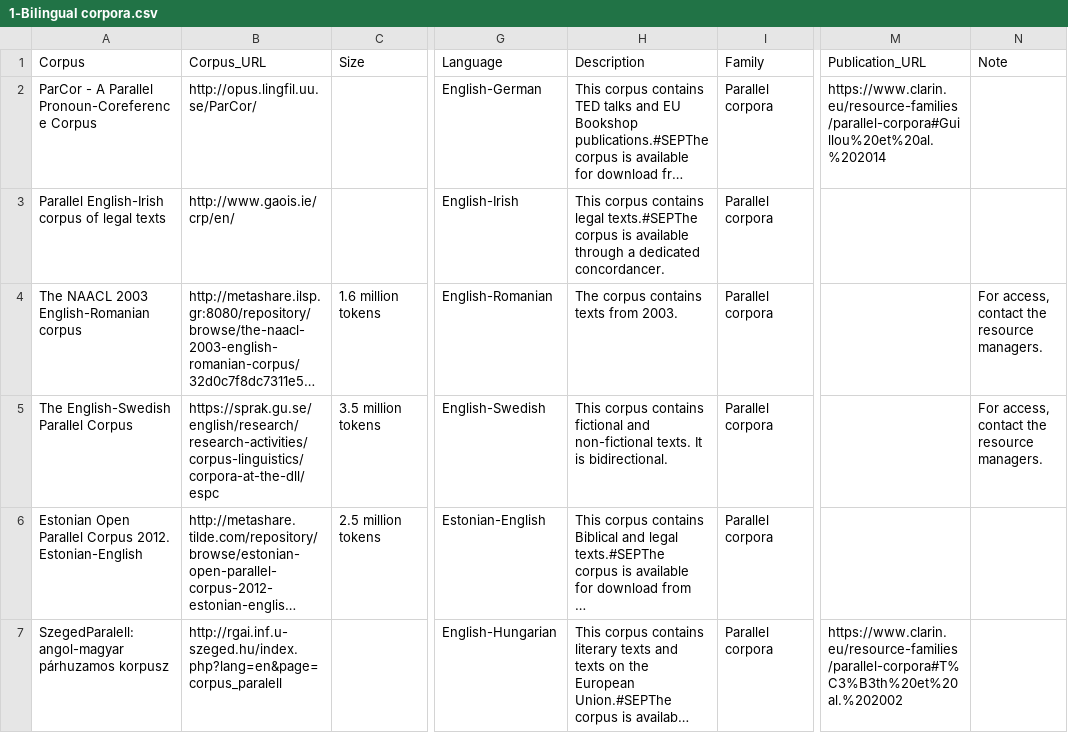
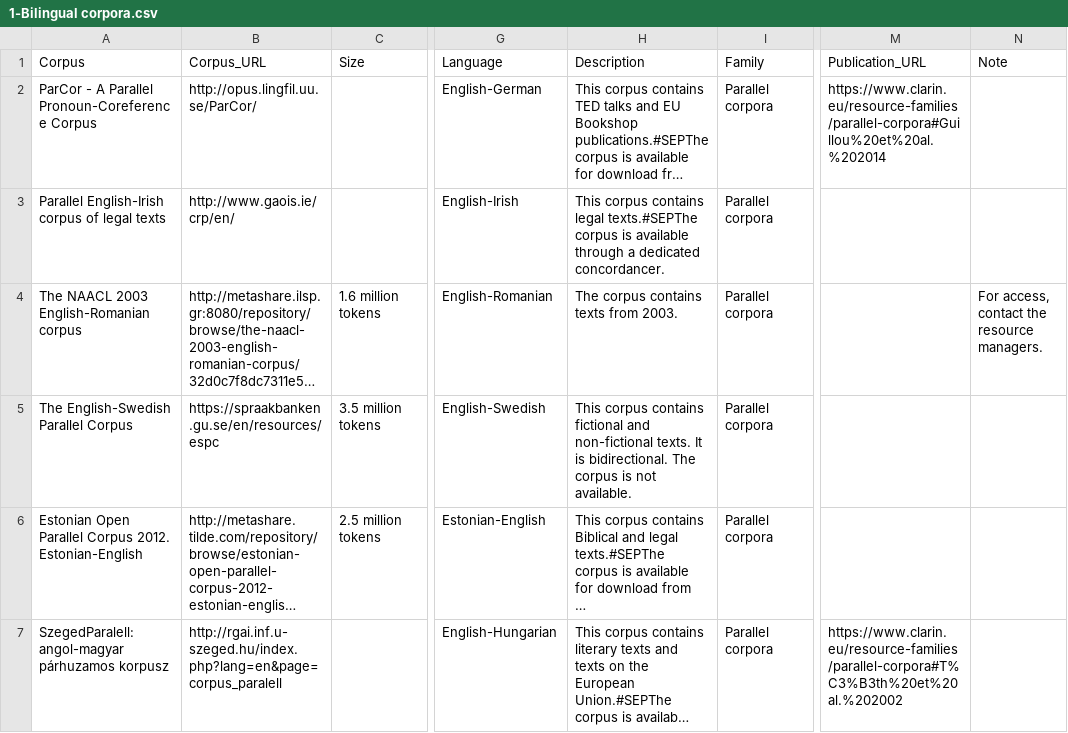
Before and after one commit to clarin-eric/resource-families-html-generator, a CSV file: resource_families/Corpora/Parallel corpora/2-Other parallel corpora/1-Bilingual corpora.csv, drawn as a sheet; only a part is shown, gaps mark what is left out; long unchanged cells end in …; the diff names each change by its address in the sheet, - before the commit and + after, or states it on an @@ line.

Commit message:
Update 1-Bilingual corpora.csv

```diff
--- a/resource_families/Corpora/Parallel corpora/2-Other parallel corpora/1-Bilingual corpora.csv
+++ b/resource_families/Corpora/Parallel corpora/2-Other parallel corpora/1-Bilingual corpora.csv
-B5 (Corpus_URL): https://sprak.gu.se/english/research/research-activities/corpus-linguistics/corpora-at-the-dll/espc
+B5 (Corpus_URL): https://spraakbanken.gu.se/en/resources/espc
-H5 (Description): …is bidirectional.
+H5 (Description): …is bidirectional. The corpus is not available.
-N5 (Note): For access, contact the resource managers.
+N5 (Note): (empty)
```
